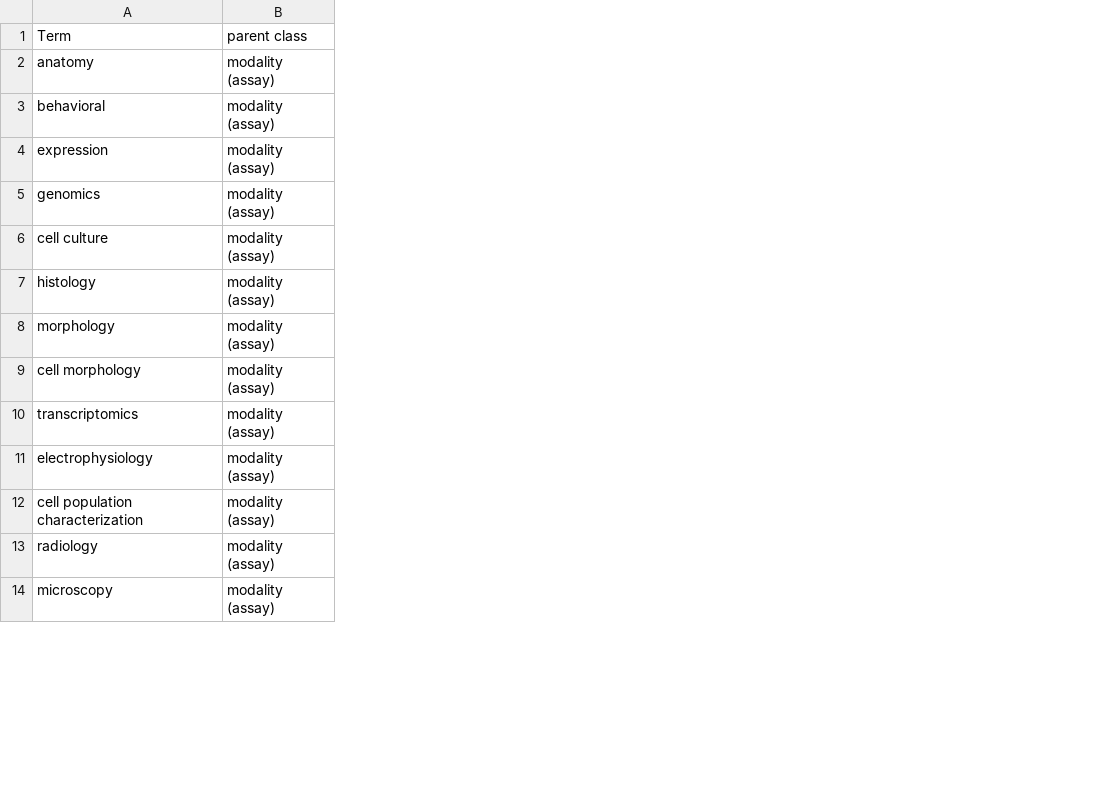
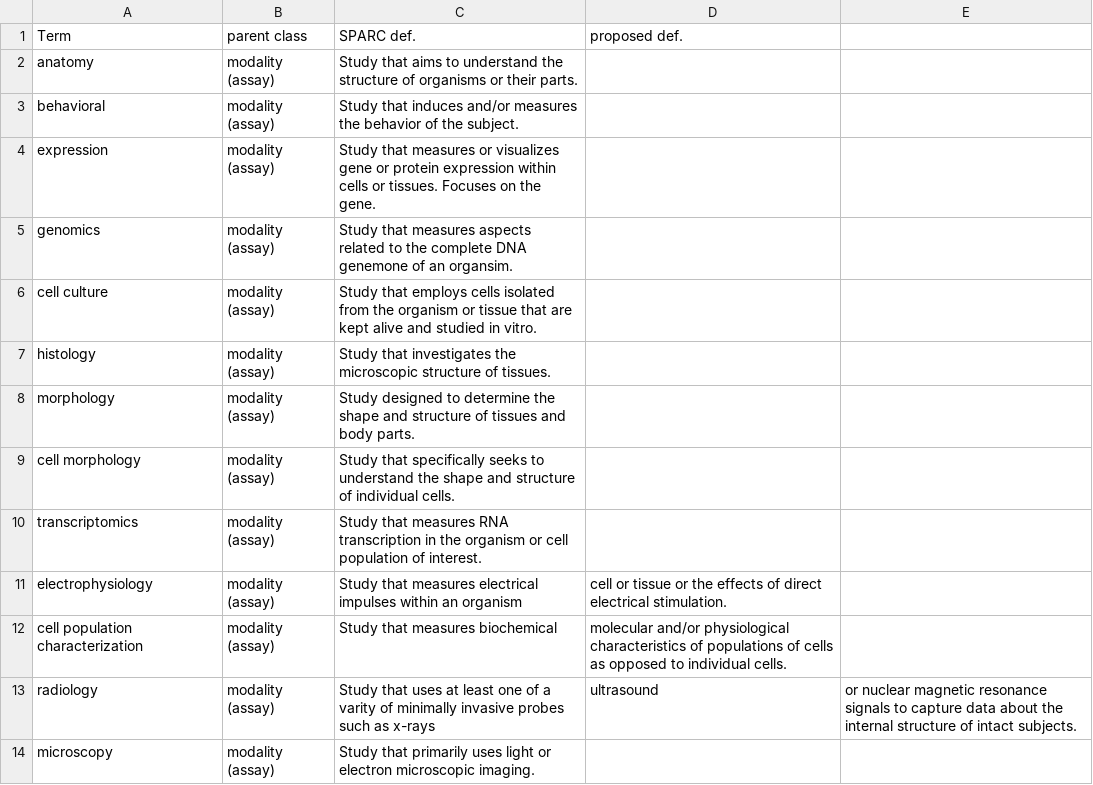
Before and after one commit to patrick-lloyd-ray/AIO-Aug2020, a CSV file: Techniques/modalities.csv, drawn as a sheet; only a part is shown; the diff names each change by its address in the sheet, - before the commit and + after, or states it on an @@ line.

Commit message:
Update modalities.csv

```diff
--- a/Techniques/modalities.csv
+++ b/Techniques/modalities.csv
+column C (SPARC def.), rows 2-14: Study that aims to understand the structure of organisms or their parts. | Study that induces and/or measures the behavior of the subject. | Study that measures or visualizes gene or protein expression within cells or tissues. Focuses on the gene. | Study that measures aspects related to the complete DNA genemone of an organsim. | Study that employs cells isolated from the organism or tissue that are kept alive and studied in vitro. | Study that investigates the microscopic structure of tissues. | Study designed to determine the shape and structure of tissues and body parts. | Study that specifically seeks to understand the shape and structure of individual cells. | Study that measures RNA transcription in the organism or cell population of interest. | Study that measures electrical impulses within an organism | Study that measures biochemical | Study that uses at least one of a varity of minimally invasive probes such as x-rays | Study that primarily uses light or electron microscopic imaging.
+column D (proposed def.), rows 11-13: cell or tissue or the effects of direct electrical stimulation. | molecular and/or physiological characteristics of populations of cells as opposed to individual cells. | ultrasound
+column E, row 13: or nuclear magnetic resonance signals to capture data about the internal structure of intact subjects.
```
